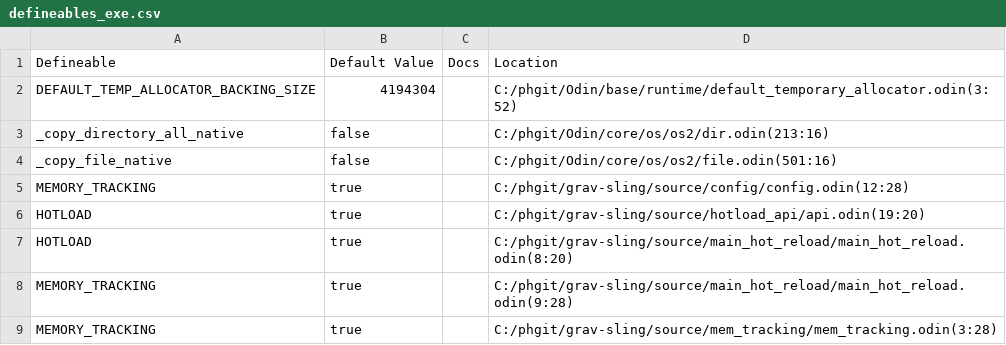
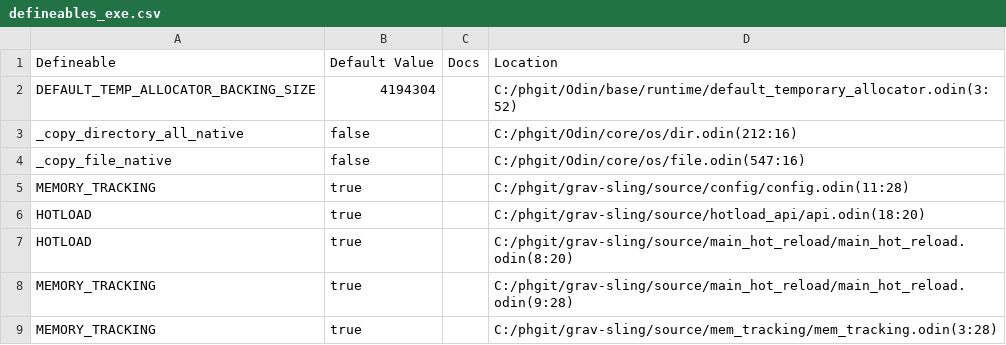
Before and after one commit to thePHTest/grav-sling, a CSV file: defineables_exe.csv, drawn as a sheet.

```diff
--- a/defineables_exe.csv
+++ b/defineables_exe.csv
@@ -2,6 +2,6 @@ Defineable,Default Value,Docs,Location
 DEFAULT_TEMP_ALLOCATOR_BACKING_SIZE,4194304,,C:/phgit/Odin/base/runtime/default_temporary_allocator.odin(3:52)
-_copy_directory_all_native,false,,C:/phgit/Odin/core/os/os2/dir.odin(213:16)
-_copy_file_native,false,,C:/phgit/Odin/core/os/os2/file.odin(501:16)
-MEMORY_TRACKING,true,,C:/phgit/grav-sling/source/config/config.odin(12:28)
-HOTLOAD,true,,C:/phgit/grav-sling/source/hotload_api/api.odin(19:20)
+_copy_directory_all_native,false,,C:/phgit/Odin/core/os/dir.odin(212:16)
+_copy_file_native,false,,C:/phgit/Odin/core/os/file.odin(547:16)
+MEMORY_TRACKING,true,,C:/phgit/grav-sling/source/config/config.odin(11:28)
+HOTLOAD,true,,C:/phgit/grav-sling/source/hotload_api/api.odin(18:20)
 HOTLOAD,true,,C:/phgit/grav-sling/source/main_hot_reload/main_hot_reload.odin(8:20)
```
Also changed, not shown: defineables_dll.csv, 50 other files.
